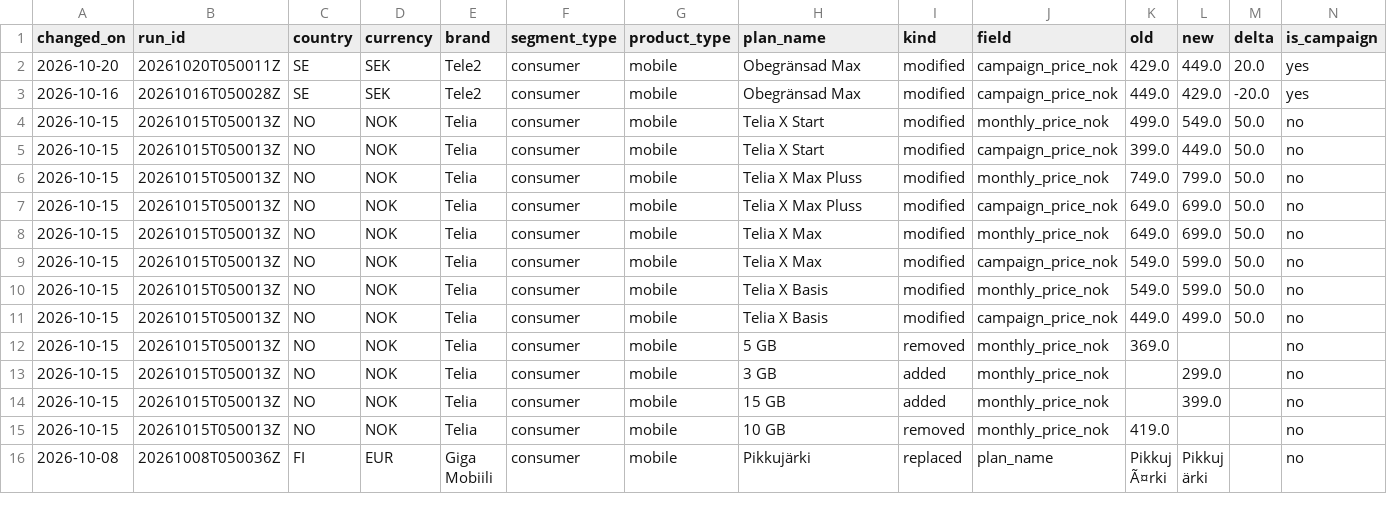
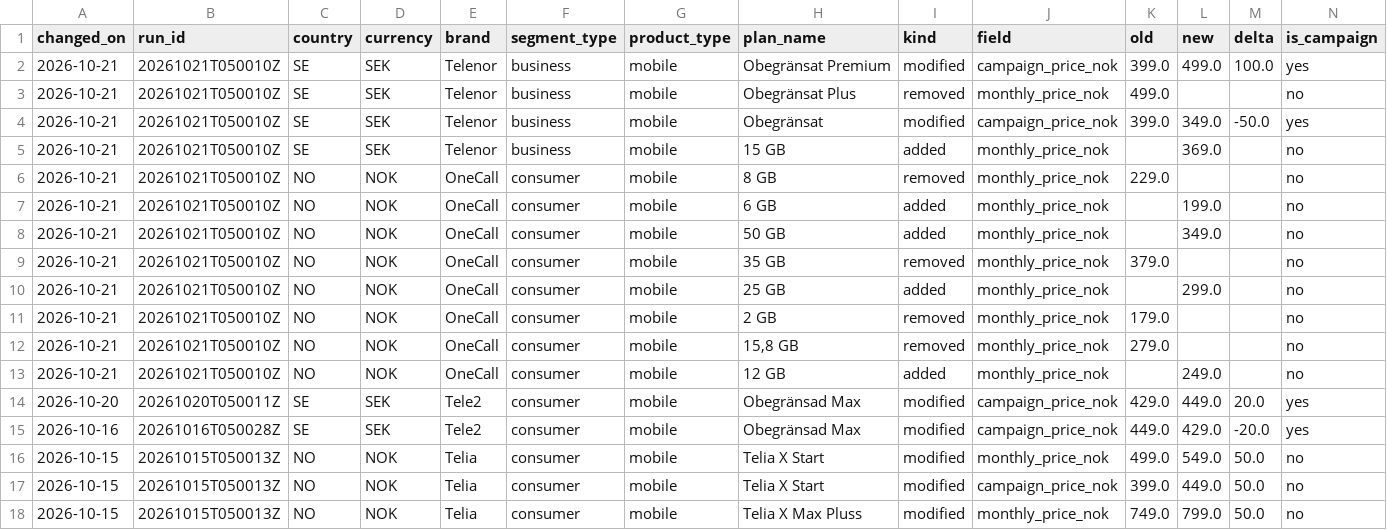
Before and after one commit to markusheiberg/telco-price-data, a CSV file: price_changes.csv, drawn as a sheet; only a part is shown; the shorter side is filled out with more unchanged rows; the diff names each change by its address in the sheet, - before the commit and + after, or states it on an @@ line.

```diff
--- a/price_changes.csv
+++ b/price_changes.csv
+row 2: 2026-10-21 | 20261021T050010Z | SE | SEK | Telenor | business | mobile | Obegränsat Premium | modified | campaign_price_nok | 399.0 | 499.0 | 100.0 | yes
+row 3: 2026-10-21 | 20261021T050010Z | SE | SEK | Telenor | business | mobile | Obegränsat Plus | removed | monthly_price_nok | 499.0 |  |  | no
+row 4: 2026-10-21 | 20261021T050010Z | SE | SEK | Telenor | business | mobile | Obegränsat | modified | campaign_price_nok | 399.0 | 349.0 | -50.0 | yes
+row 5: 2026-10-21 | 20261021T050010Z | SE | SEK | Telenor | business | mobile | 15 GB | added | monthly_price_nok |  | 369.0 |  | no
+row 6: 2026-10-21 | 20261021T050010Z | NO | NOK | OneCall | consumer | mobile | 8 GB | removed | monthly_price_nok | 229.0 |  |  | no
+row 7: 2026-10-21 | 20261021T050010Z | NO | NOK | OneCall | consumer | mobile | 6 GB | added | monthly_price_nok |  | 199.0 |  | no
+row 8: 2026-10-21 | 20261021T050010Z | NO | NOK | OneCall | consumer | mobile | 50 GB | added | monthly_price_nok |  | 349.0 |  | no
+row 9: 2026-10-21 | 20261021T050010Z | NO | NOK | OneCall | consumer | mobile | 35 GB | removed | monthly_price_nok | 379.0 |  |  | no
+row 10: 2026-10-21 | 20261021T050010Z | NO | NOK | OneCall | consumer | mobile | 25 GB | added | monthly_price_nok |  | 299.0 |  | no
+row 11: 2026-10-21 | 20261021T050010Z | NO | NOK | OneCall | consumer | mobile | 2 GB | removed | monthly_price_nok | 179.0 |  |  | no
+row 12: 2026-10-21 | 20261021T050010Z | NO | NOK | OneCall | consumer | mobile | 15,8 GB | removed | monthly_price_nok | 279.0 |  |  | no
+row 13: 2026-10-21 | 20261021T050010Z | NO | NOK | OneCall | consumer | mobile | 12 GB | added | monthly_price_nok |  | 249.0 |  | no
```
Also changed, not shown: latest_prices.csv, 1 other file.
